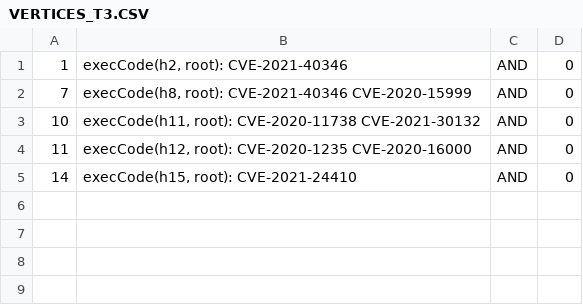
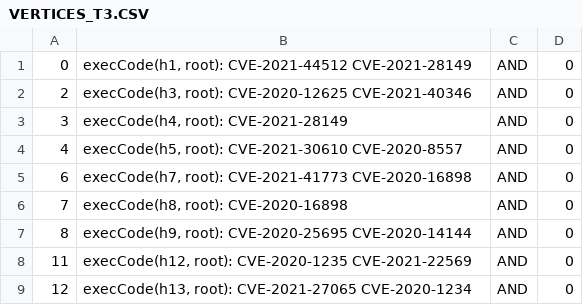
Before and after one commit to ayangain/TAG-IDS, a CSV file: VERTICES_T3.CSV, drawn as a sheet.

```diff
--- a/VERTICES_T3.CSV
+++ b/VERTICES_T3.CSV
@@ -1,5 +1,9 @@
-1,"execCode(h2, root): CVE-2021-40346",AND,0
-7,"execCode(h8, root): CVE-2021-40346 CVE-2020-15999",AND,0
-10,"execCode(h11, root): CVE-2020-11738 CVE-2021-30132",AND,0
-11,"execCode(h12, root): CVE-2020-1235 CVE-2020-16000",AND,0
-14,"execCode(h15, root): CVE-2021-24410",AND,0
+0,"execCode(h1, root): CVE-2021-44512 CVE-2021-28149",AND,0
+2,"execCode(h3, root): CVE-2020-12625 CVE-2021-40346",AND,0
+3,"execCode(h4, root): CVE-2021-28149",AND,0
+4,"execCode(h5, root): CVE-2021-30610 CVE-2020-8557",AND,0
+6,"execCode(h7, root): CVE-2021-41773 CVE-2020-16898",AND,0
+7,"execCode(h8, root): CVE-2020-16898",AND,0
+8,"execCode(h9, root): CVE-2020-25695 CVE-2020-14144",AND,0
+11,"execCode(h12, root): CVE-2020-1235 CVE-2021-22569",AND,0
+12,"execCode(h13, root): CVE-2021-27065 CVE-2020-1234",AND,0
```
Also changed, not shown: VERTICES_T2.CSV, VERTICES_T4.CSV, 28 other files.
